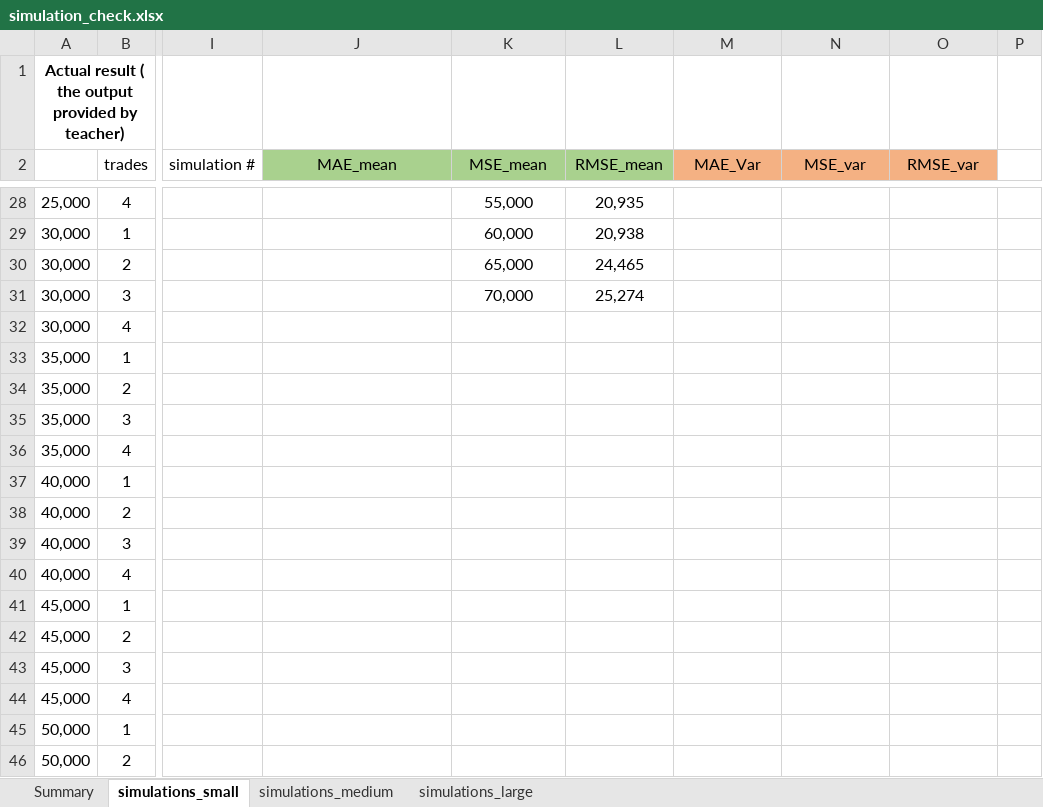
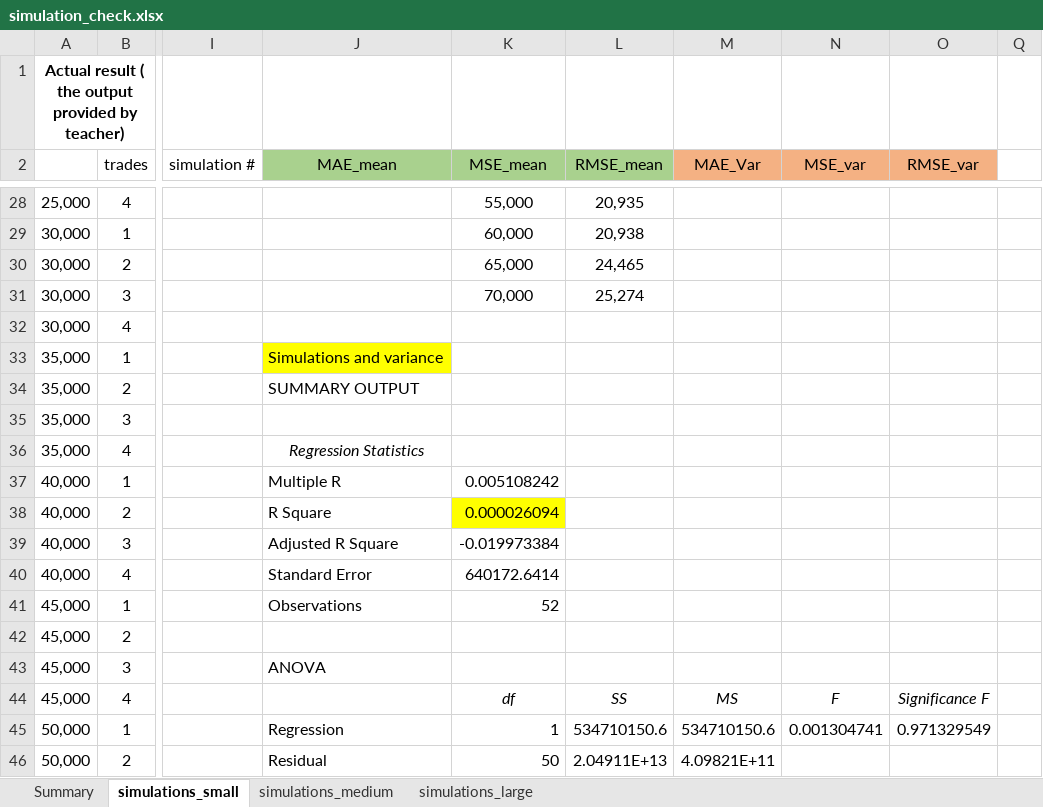
Before and after one commit to FinNijatTech/C-Final-Project, an Excel workbook: simulation_check.xlsx, sheet simulations_small, drawn as a sheet; only a part is shown, gaps mark what is left out; values as stored, in another font and other column widths than the file's, no borders; conditional formats not drawn; the diff covers the shown part only; the diff names each change by its address in the sheet, - before the commit and + after, or states it on an @@ line.

Commit message:
adding regression analyses

```diff
--- a/simulation_check.xlsx (sheet simulations_small)
+++ b/simulation_check.xlsx (sheet simulations_small)
-J33 (MAE_mean): (empty)
+J33 (MAE_mean): Simulations and variance
-J33 fill: none
+J33 fill: #FFFF00
-J34 (MAE_mean): (empty)
+J34 (MAE_mean): SUMMARY OUTPUT
-J36 (MAE_mean): (empty)
+J36 (MAE_mean): Regression Statistics
-J37 (MAE_mean): (empty)
+J37 (MAE_mean): Multiple R
-K37 (MSE_mean): (empty)
+K37 (MSE_mean): 0.005108242
-J38 (MAE_mean): (empty)
+J38 (MAE_mean): R Square
-K38 (MSE_mean): (empty)
+K38 (MSE_mean): 0.000026094
-K38 fill: none
+K38 fill: #FFFF00
-J39 (MAE_mean): (empty)
+J39 (MAE_mean): Adjusted R Square
-K39 (MSE_mean): (empty)
+K39 (MSE_mean): -0.019973384
-J40 (MAE_mean): (empty)
+J40 (MAE_mean): Standard Error
-K40 (MSE_mean): (empty)
+K40 (MSE_mean): 640172.6414
-J41 (MAE_mean): (empty)
+J41 (MAE_mean): Observations
-K41 (MSE_mean): (empty)
+K41 (MSE_mean): 52
-J43 (MAE_mean): (empty)
+J43 (MAE_mean): ANOVA
-K44 (MSE_mean): (empty)
+K44 (MSE_mean): df
-L44 (RMSE_mean): (empty)
+L44 (RMSE_mean): SS
-M44 (MAE_Var): (empty)
+M44 (MAE_Var): MS
-N44 (MSE_var): (empty)
+N44 (MSE_var): F
-O44 (RMSE_var): (empty)
+O44 (RMSE_var): Significance F
-J45 (MAE_mean): (empty)
+J45 (MAE_mean): Regression
-K45 (MSE_mean): (empty)
+K45 (MSE_mean): 1
-L45 (RMSE_mean): (empty)
+L45 (RMSE_mean): 534710150.6
-M45 (MAE_Var): (empty)
+M45 (MAE_Var): 534710150.6
-N45 (MSE_var): (empty)
+N45 (MSE_var): 0.001304741
-O45 (RMSE_var): (empty)
+O45 (RMSE_var): 0.971329549
-J46 (MAE_mean): (empty)
+J46 (MAE_mean): Residual
-K46 (MSE_mean): (empty)
+K46 (MSE_mean): 50
-L46 (RMSE_mean): (empty)
+L46 (RMSE_mean): 2.04911E+13
-M46 (MAE_Var): (empty)
+M46 (MAE_Var): 4.09821E+11
```
Also changed, not shown: 26 edited cells and cell formats elsewhere in this sheet, sheet simulations_medium, hidden cells.
